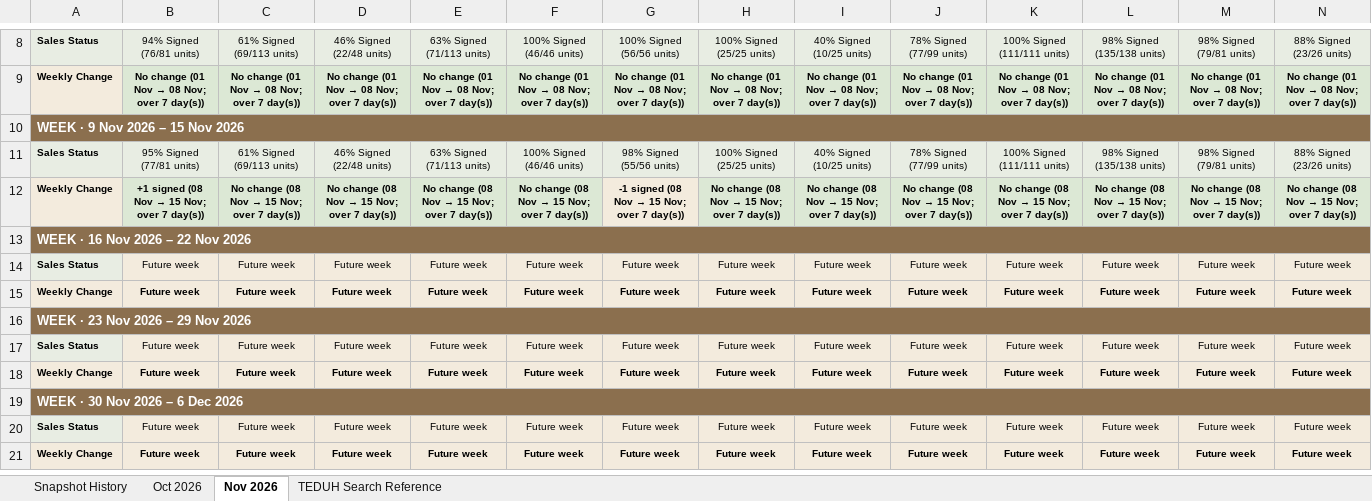
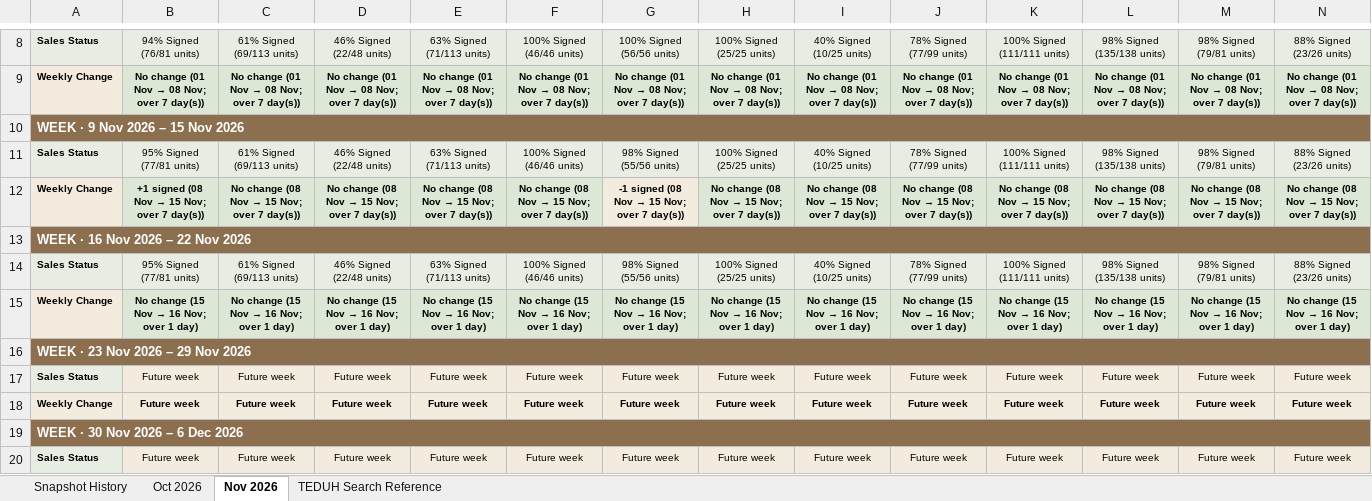
Before and after one commit to lumcy-abc/broga-competitor-sales-dashboard, an Excel workbook: Broga_Weekly_Tracking.xlsx, sheet Nov 2026, drawn as a sheet; only a part is shown, gaps mark what is left out; the shorter side is filled out with more unchanged rows; values as stored, in another font and other column widths than the file's, no borders; removed rows and columns are numbered as before the commit, all else as after; rows hold the shown columns only; the diff names each change by its address in the sheet, - before the commit and + after, or states it on an @@ line.

```diff
--- a/Broga_Weekly_Tracking.xlsx (sheet Nov 2026)
+++ b/Broga_Weekly_Tracking.xlsx (sheet Nov 2026)
-row 14: Sales Status | Future week | Future week | Future week | Future week | Future week | Future week | Future week | Future week | Future week | Future week | Future week | Future week | Future week
-row 15: Weekly Change | Future week | Future week | Future week | Future week | Future week | Future week | Future week | Future week | Future week | Future week | Future week | Future week | Future week
+row 14: Sales Status | 95% Signed (77/81 units) | 61% Signed (69/113 units) | 46% Signed (22/48 units) | 63% Signed (71/113 units) | 100% Signed (46/46 units) | 98% Signed (55/56 units) | 100% Signed (25/25 units) | 40% Signed (10/25 units) | 78% Signed (77/99 units) | 100% Signed (111/111 units) | 98% Signed (135/138 units) | 98% Signed (79/81 units) | 88% Signed (23/26 units)
+row 15: Weekly Change | No change (15 Nov → 16 Nov; over 1 day) | No change (15 Nov → 16 Nov; over 1 day) | No change (15 Nov → 16 Nov; over 1 day) | No change (15 Nov → 16 Nov; over 1 day) | No change (15 Nov → 16 Nov; over 1 day) | No change (15 Nov → 16 Nov; over 1 day) | No change (15 Nov → 16 Nov; over 1 day) | No change (15 Nov → 16 Nov; over 1 day) | No change (15 Nov → 16 Nov; over 1 day) | No change (15 Nov → 16 Nov; over 1 day) | No change (15 Nov → 16 Nov; over 1 day) | No change (15 Nov → 16 Nov; over 1 day) | No change (15 Nov → 16 Nov; over 1 day)
```
Also changed, not shown: sheet Snapshot History, Broga_Competitor_Sales_Analysis.xlsx, Broga_Daily_Tracking.xlsx.
